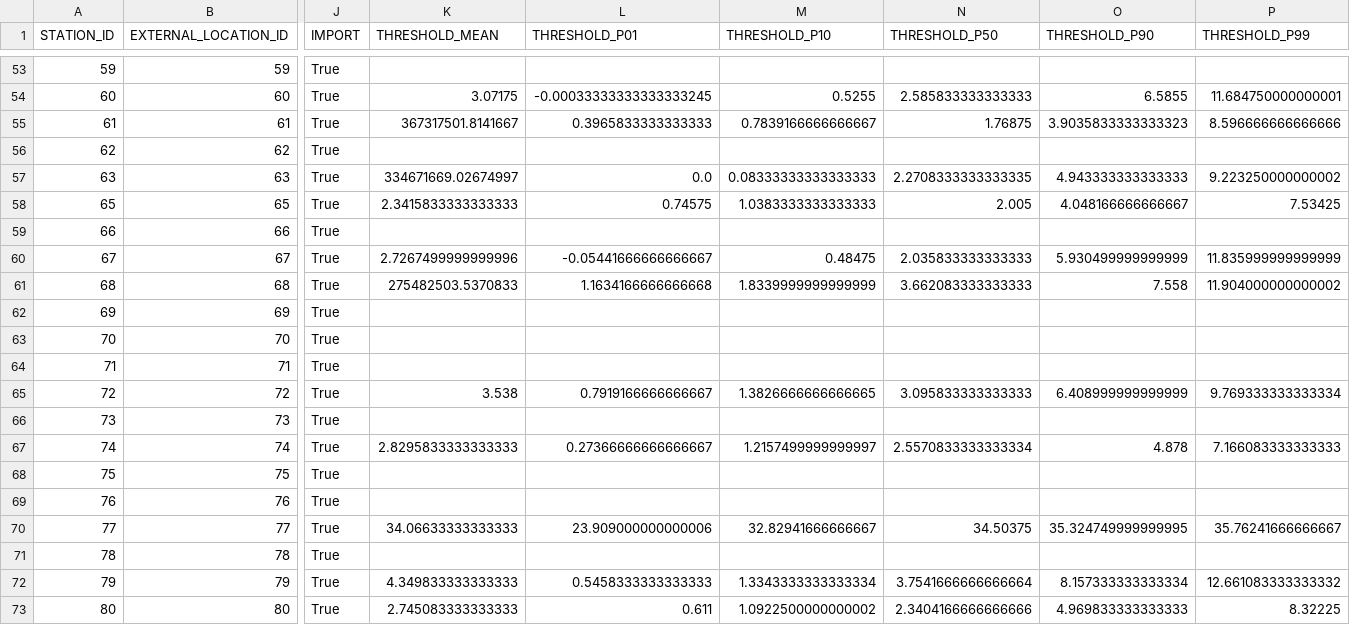
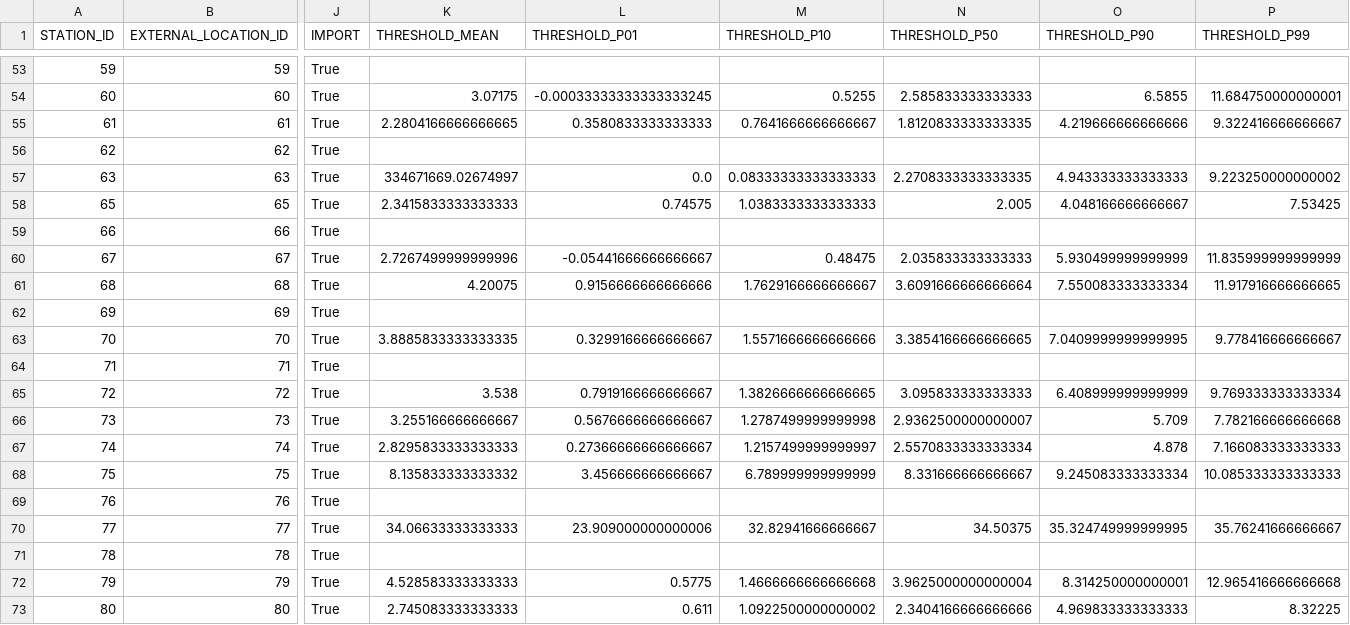
Before and after one commit to jbianchi81/whos-tools, a CSV file: FEWS/results/INA_H.csv, drawn as a sheet; only a part is shown, gaps mark what is left out; the diff names each change by its address in the sheet, - before the commit and + after, or states it on an @@ line.

```diff
--- a/FEWS/results/INA_H.csv
+++ b/FEWS/results/INA_H.csv
-K55 (THRESHOLD_MEAN): 367317501.8141667
+K55 (THRESHOLD_MEAN): 2.2804166666666665
-L55 (THRESHOLD_P01): 0.3965833333333333
+L55 (THRESHOLD_P01): 0.3580833333333333
-M55 (THRESHOLD_P10): 0.7839166666666667
+M55 (THRESHOLD_P10): 0.7641666666666667
-N55 (THRESHOLD_P50): 1.76875
+N55 (THRESHOLD_P50): 1.8120833333333335
-O55 (THRESHOLD_P90): 3.9035833333333323
+O55 (THRESHOLD_P90): 4.219666666666666
-P55 (THRESHOLD_P99): 8.596666666666666
+P55 (THRESHOLD_P99): 9.322416666666667
-K61 (THRESHOLD_MEAN): 275482503.5370833
+K61 (THRESHOLD_MEAN): 4.20075
-L61 (THRESHOLD_P01): 1.1634166666666668
+L61 (THRESHOLD_P01): 0.9156666666666666
-M61 (THRESHOLD_P10): 1.8339999999999999
+M61 (THRESHOLD_P10): 1.7629166666666667
-N61 (THRESHOLD_P50): 3.662083333333333
+N61 (THRESHOLD_P50): 3.6091666666666664
-O61 (THRESHOLD_P90): 7.558
+O61 (THRESHOLD_P90): 7.550083333333334
-P61 (THRESHOLD_P99): 11.904000000000002
+P61 (THRESHOLD_P99): 11.917916666666665
-K63 (THRESHOLD_MEAN): (empty)
+K63 (THRESHOLD_MEAN): 3.8885833333333335
-L63 (THRESHOLD_P01): (empty)
+L63 (THRESHOLD_P01): 0.3299166666666667
-M63 (THRESHOLD_P10): (empty)
+M63 (THRESHOLD_P10): 1.5571666666666666
-N63 (THRESHOLD_P50): (empty)
+N63 (THRESHOLD_P50): 3.3854166666666665
-O63 (THRESHOLD_P90): (empty)
+O63 (THRESHOLD_P90): 7.0409999999999995
-P63 (THRESHOLD_P99): (empty)
+P63 (THRESHOLD_P99): 9.778416666666667
-K66 (THRESHOLD_MEAN): (empty)
+K66 (THRESHOLD_MEAN): 3.255166666666667
-L66 (THRESHOLD_P01): (empty)
+L66 (THRESHOLD_P01): 0.5676666666666667
-M66 (THRESHOLD_P10): (empty)
+M66 (THRESHOLD_P10): 1.2787499999999998
-N66 (THRESHOLD_P50): (empty)
+N66 (THRESHOLD_P50): 2.9362500000000007
-O66 (THRESHOLD_P90): (empty)
+O66 (THRESHOLD_P90): 5.709
-P66 (THRESHOLD_P99): (empty)
+P66 (THRESHOLD_P99): 7.782166666666668
-K68 (THRESHOLD_MEAN): (empty)
+K68 (THRESHOLD_MEAN): 8.135833333333332
-L68 (THRESHOLD_P01): (empty)
+L68 (THRESHOLD_P01): 3.456666666666667
-M68 (THRESHOLD_P10): (empty)
+M68 (THRESHOLD_P10): 6.789999999999999
-N68 (THRESHOLD_P50): (empty)
+N68 (THRESHOLD_P50): 8.331666666666667
-O68 (THRESHOLD_P90): (empty)
+O68 (THRESHOLD_P90): 9.245083333333334
-P68 (THRESHOLD_P99): (empty)
+P68 (THRESHOLD_P99): 10.085333333333333
-K72 (THRESHOLD_MEAN): 4.349833333333333
+K72 (THRESHOLD_MEAN): 4.528583333333333
-L72 (THRESHOLD_P01): 0.5458333333333333
+L72 (THRESHOLD_P01): 0.5775
-M72 (THRESHOLD_P10): 1.3343333333333334
+M72 (THRESHOLD_P10): 1.4666666666666668
-N72 (THRESHOLD_P50): 3.7541666666666664
+N72 (THRESHOLD_P50): 3.9625000000000004
-O72 (THRESHOLD_P90): 8.157333333333334
+O72 (THRESHOLD_P90): 8.314250000000001
-P72 (THRESHOLD_P99): 12.661083333333332
+P72 (THRESHOLD_P99): 12.965416666666668
```
Also changed, not shown: FEWS/results/INA_Q.csv, FEWS/results/series_fews.csv, 1 other file.
